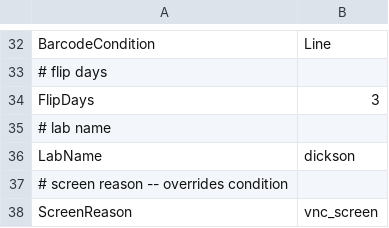
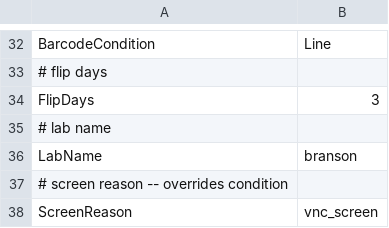
Before and after one commit to arobie/FlyBubbleParamFiles, a CSV file: ConditionFiles/VNC__BARCODE.csv, drawn as a sheet; only a part is shown, gaps mark what is left out.

Commit message:
update VNC screen param and condition files to save to flydisco_branson and use lab branson

```diff
--- a/ConditionFiles/VNC__BARCODE.csv
+++ b/ConditionFiles/VNC__BARCODE.csv
@@ -35,3 +35,3 @@ FlipDays,3
 # lab name
-LabName,dickson
+LabName,branson
 # screen reason -- overrides condition
```
Also changed, not shown: 1 other file.
